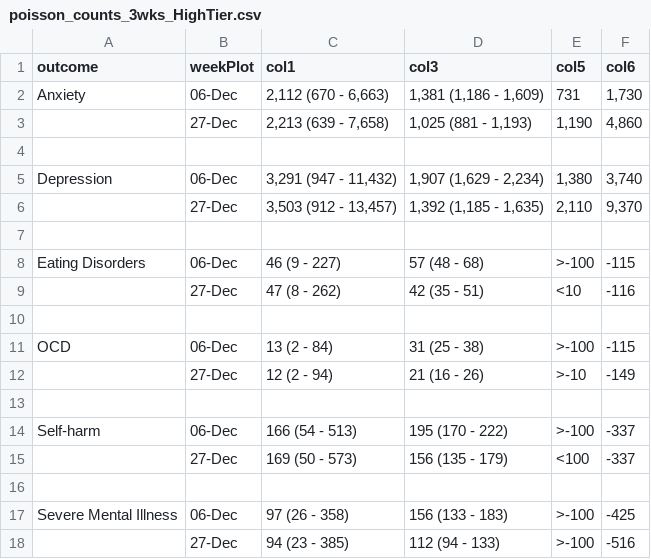
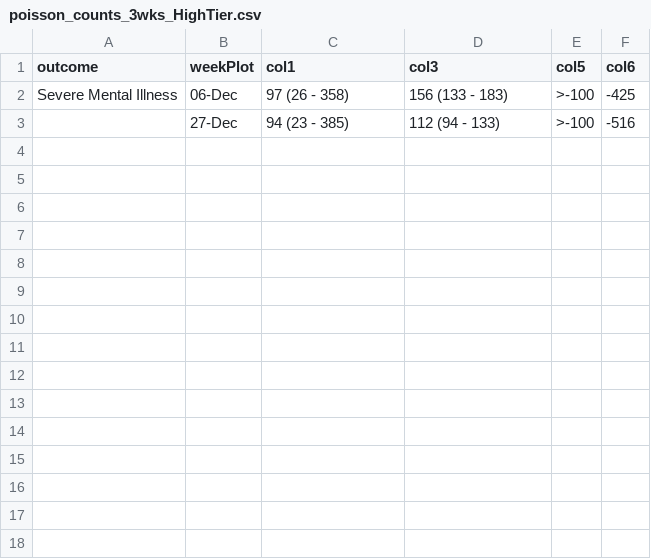
Before and after one commit to OliviaKBryant/msc-project, a CSV file: plots/regional_restrictions/high/poisson_counts_3wks_HighTier.csv, drawn as a sheet.

Commit message:
Update regional model to obtain p-values

```diff
--- a/plots/regional_restrictions/high/poisson_counts_3wks_HighTier.csv
+++ b/plots/regional_restrictions/high/poisson_counts_3wks_HighTier.csv
@@ -1,17 +1,2 @@
 "outcome","weekPlot","col1","col3","col5","col6"
-"Anxiety","06-Dec","2,112 (670 - 6,663)","1,381 (1,186 - 1,609)","731","1,730"
-"","27-Dec","2,213 (639 - 7,658)","1,025 (881 - 1,193)","1,190","4,860"
-"","","","","",""
-"Depression","06-Dec","3,291 (947 - 11,432)","1,907 (1,629 - 2,234)","1,380","3,740"
-"","27-Dec","3,503 (912 - 13,457)","1,392 (1,185 - 1,635)","2,110","9,370"
-"","","","","",""
-"Eating Disorders","06-Dec","46 (9 - 227)","57 (48 - 68)",">-100","-115"
-"","27-Dec","47 (8 - 262)","42 (35 - 51)","<10","-116"
-"","","","","",""
-"OCD","06-Dec","13 (2 - 84)","31 (25 - 38)",">-100","-115"
-"","27-Dec","12 (2 - 94)","21 (16 - 26)",">-10","-149"
-"","","","","",""
-"Self-harm","06-Dec","166 (54 - 513)","195 (170 - 222)",">-100","-337"
-"","27-Dec","169 (50 - 573)","156 (135 - 179)","<100","-337"
-"","","","","",""
 "Severe Mental Illness","06-Dec","97 (26 - 358)","156 (133 - 183)",">-100","-425"
```
Also changed, not shown: plots/national_lockdown_1/poisson_counts_3wks_8March.csv, plots/regional_restrictions/its_main_ORs_Regional_3.csv, 22 other files.
